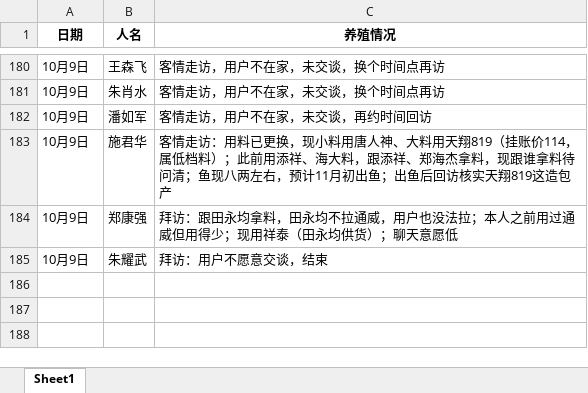
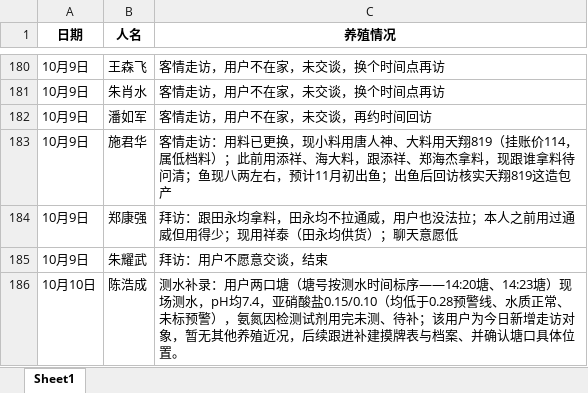
Before and after one commit to shengjunfu02-maker/my-brain, an Excel workbook: 数据/养殖客户拜访记录汇总.xlsx, sheet Sheet1, drawn as a sheet; only a part is shown, gaps mark what is left out; values as stored, in another font and other column widths than the file's, no borders; the diff names each change by its address in the sheet, - before the commit and + after, or states it on an @@ line.

Commit message:
拜访记录汇总：新增陈浩成10月10日测水补录（充实走访内容）

```diff
--- a/数据/养殖客户拜访记录汇总.xlsx (sheet Sheet1)
+++ b/数据/养殖客户拜访记录汇总.xlsx (sheet Sheet1)
+row 186: 10月10日 | 陈浩成 | 测水补录：用户两口塘（塘号按测水时间标序——14:20塘、14:23塘）现场测水，pH均7.4，亚硝酸盐0.15/0.10（均低于0.28预警线、水质正常、未标预警），氨氮因检测试剂用完未测、待补；该用户为今日新增走访对象，暂无其他养殖近况，后续跟进补建摸牌表与档案、并确认塘口具体位置。
```
